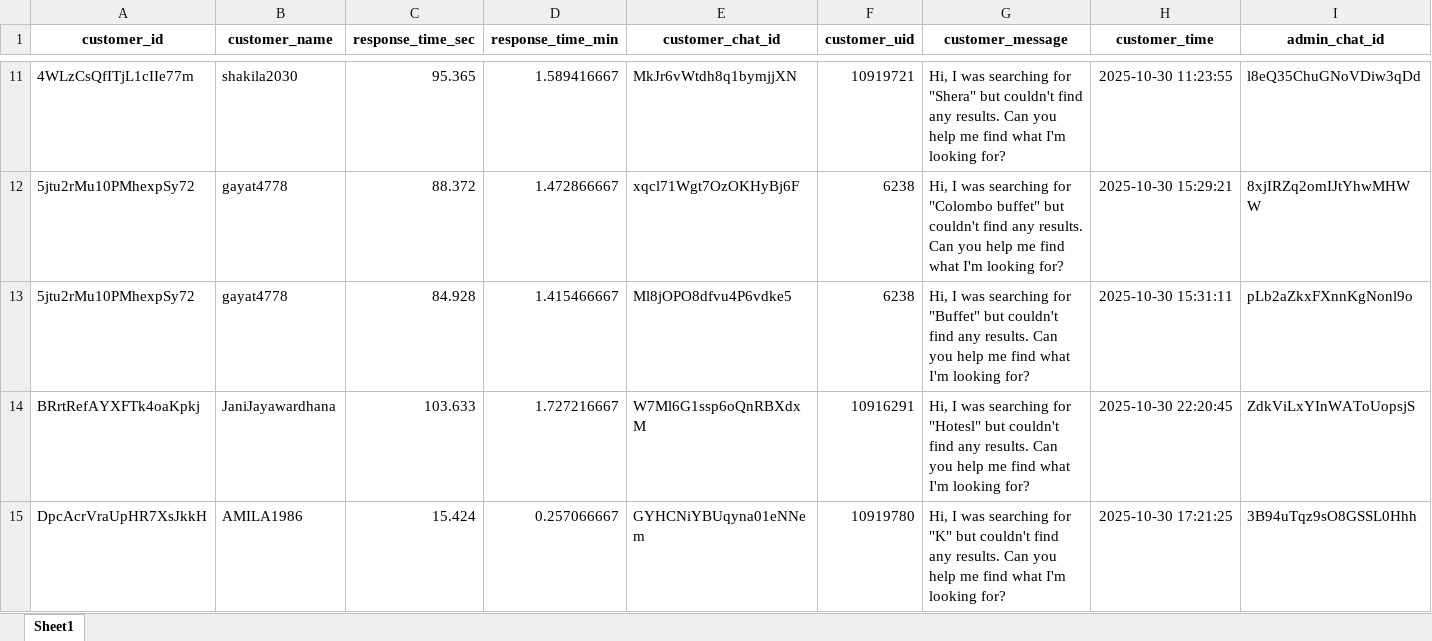
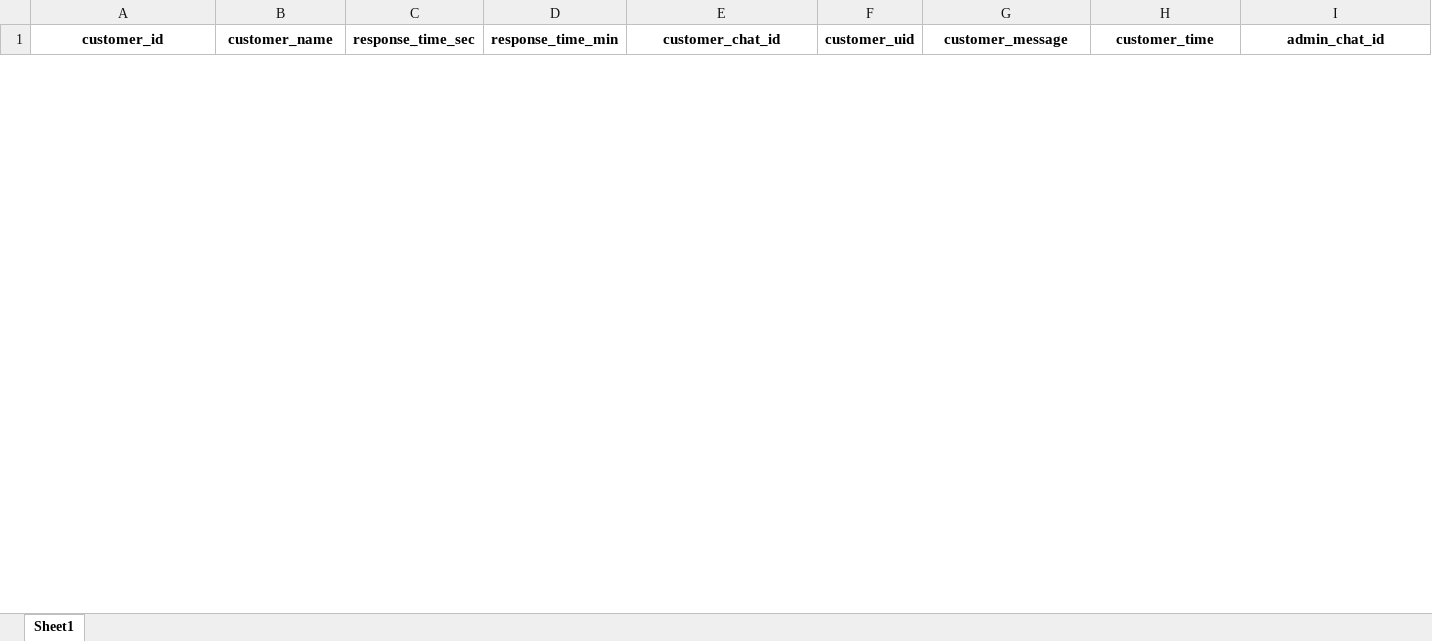
Before and after one commit to dilshanperera98/Aahaas_Chats, an Excel workbook: Final20251002/exports/response_times_detailed.xlsx, sheet Sheet1, drawn as a sheet; only a part is shown, gaps mark what is left out; values as stored, in another font and other column widths than the file's, no borders; removed rows and columns are numbered as before the commit, all else as after; rows hold the shown columns only; the diff covers the shown part only; the diff names each change by its address in the sheet, - before the commit and + after, or states it on an @@ line.

```diff
--- a/Final20251002/exports/response_times_detailed.xlsx (sheet Sheet1)
+++ b/Final20251002/exports/response_times_detailed.xlsx (sheet Sheet1)
-row 11: 4WLzCsQfITjL1cIIe77m | shakila2030 | 95.365 | 1.589416667 | MkJr6vWtdh8q1bymjjXN | 10919721 | Hi, I was searching for "Shera" but couldn't find any results. Can you help me find what I'm looking for? | 2025-10-30 11:23:55 | l8eQ35ChuGNoVDiw3qDd
-row 12: 5jtu2rMu10PMhexpSy72 | gayat4778 | 88.372 | 1.472866667 | xqcl71Wgt7OzOKHyBj6F | 6238 | Hi, I was searching for "Colombo buffet" but couldn't find any results. Can you help me find what I'm looking for? | 2025-10-30 15:29:21 | 8xjIRZq2omIJtYhwMHWW
-row 13: 5jtu2rMu10PMhexpSy72 | gayat4778 | 84.928 | 1.415466667 | Ml8jOPO8dfvu4P6vdke5 | 6238 | Hi, I was searching for "Buffet" but couldn't find any results. Can you help me find what I'm looking for? | 2025-10-30 15:31:11 | pLb2aZkxFXnnKgNonl9o
-row 14: BRrtRefAYXFTk4oaKpkj | JaniJayawardhana | 103.633 | 1.727216667 | W7Ml6G1ssp6oQnRBXdxM | 10916291 | Hi, I was searching for "Hotesl" but couldn't find any results. Can you help me find what I'm looking for? | 2025-10-30 22:20:45 | ZdkViLxYInWAToUopsjS
-row 15: DpcAcrVraUpHR7XsJkkH | AMILA1986 | 15.424 | 0.257066667 | GYHCNiYBUqyna01eNNem | 10919780 | Hi, I was searching for "K" but couldn't find any results. Can you help me find what I'm looking for? | 2025-10-30 17:21:25 | 3B94uTqz9sO8GSSL0Hhh
```
Also changed, not shown: 30 added rows and 45 removed rows elsewhere in this sheet, 4 other files.
